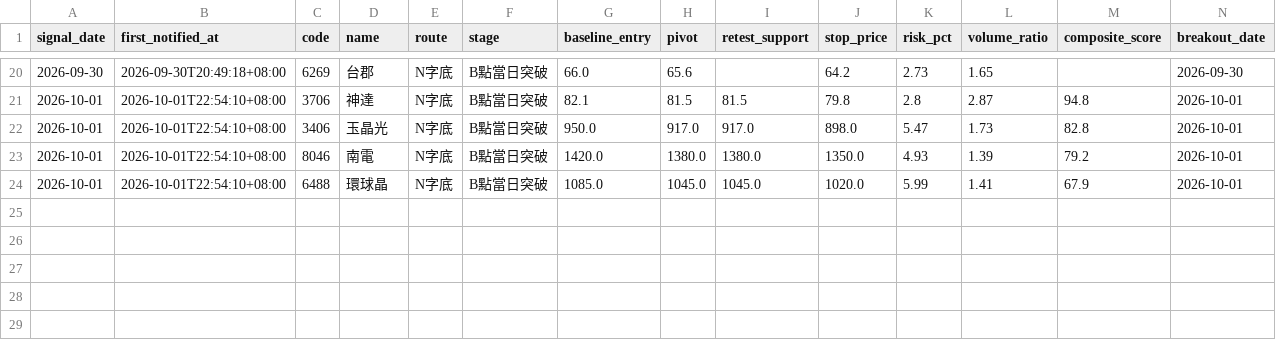
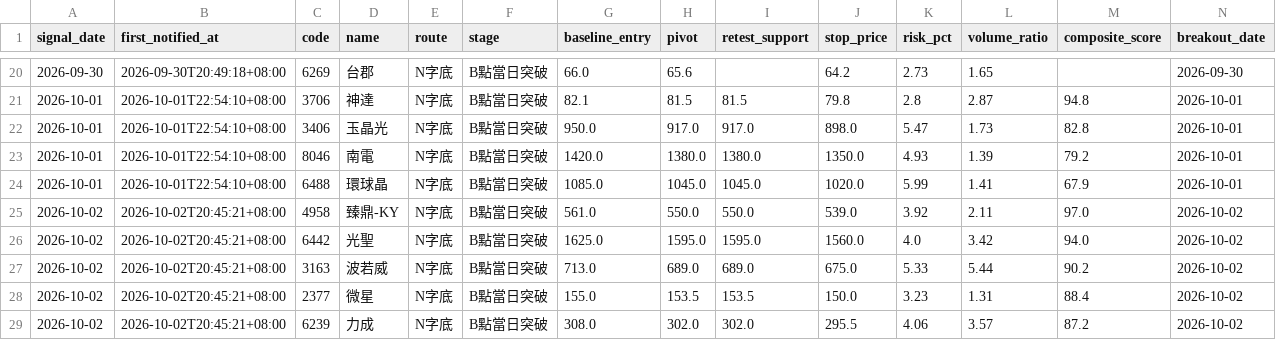
Before and after one commit to leowang51768-ops/lobster-radar-cloud, a CSV file: line_pick_snapshots.csv, drawn as a sheet; only a part is shown, gaps mark what is left out; rows hold the shown columns only; the diff names each change by its address in the sheet, - before the commit and + after, or states it on an @@ line.

```diff
--- a/line_pick_snapshots.csv
+++ b/line_pick_snapshots.csv
+row 25: 2026-10-02 | 2026-10-02T20:45:21+08:00 | 4958 | 臻鼎-KY | N字底 | B點當日突破 | 561.0 | 550.0 | 550.0 | 539.0 | 3.92 | 2.11 | 97.0 | 2026-10-02
+row 26: 2026-10-02 | 2026-10-02T20:45:21+08:00 | 6442 | 光聖 | N字底 | B點當日突破 | 1625.0 | 1595.0 | 1595.0 | 1560.0 | 4.0 | 3.42 | 94.0 | 2026-10-02
+row 27: 2026-10-02 | 2026-10-02T20:45:21+08:00 | 3163 | 波若威 | N字底 | B點當日突破 | 713.0 | 689.0 | 689.0 | 675.0 | 5.33 | 5.44 | 90.2 | 2026-10-02
+row 28: 2026-10-02 | 2026-10-02T20:45:21+08:00 | 2377 | 微星 | N字底 | B點當日突破 | 155.0 | 153.5 | 153.5 | 150.0 | 3.23 | 1.31 | 88.4 | 2026-10-02
+row 29: 2026-10-02 | 2026-10-02T20:45:21+08:00 | 6239 | 力成 | N字底 | B點當日突破 | 308.0 | 302.0 | 302.0 | 295.5 | 4.06 | 3.57 | 87.2 | 2026-10-02
```
Also changed, not shown: candidate_status.csv, formal_recommendations.csv, 11 other files.
